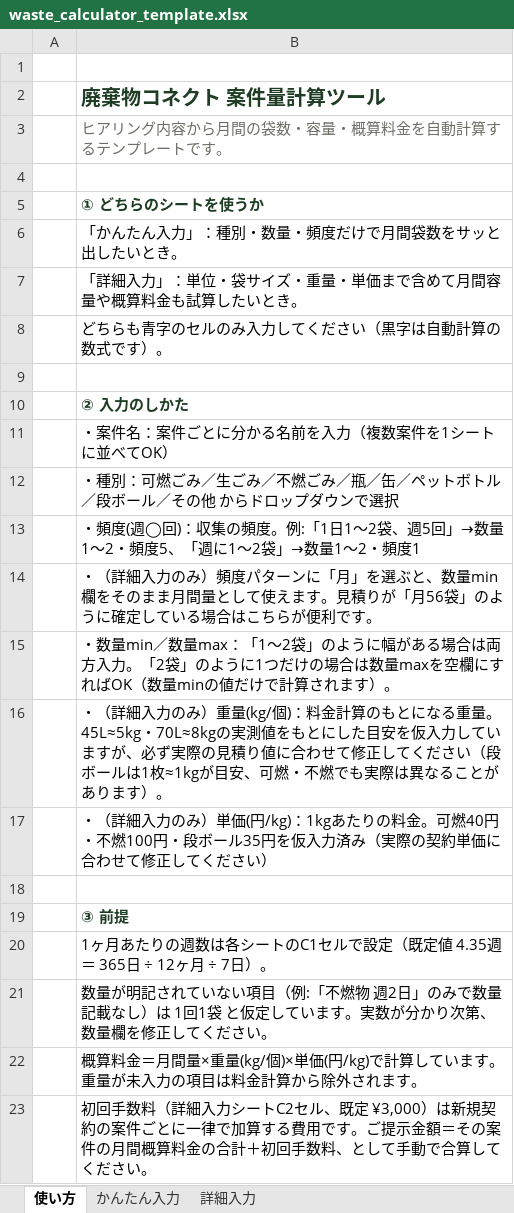
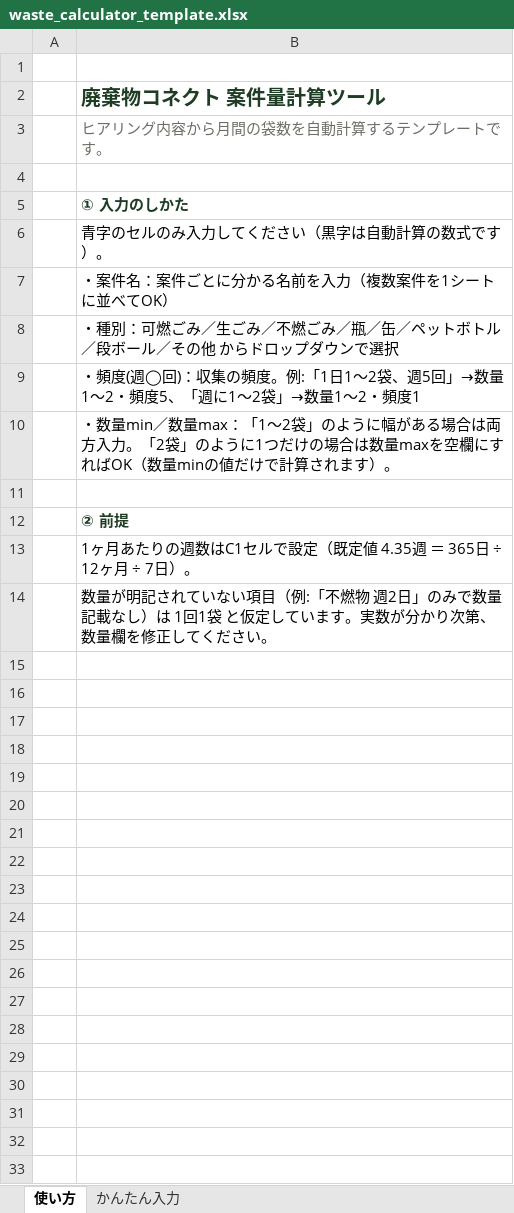
Before and after one commit to monomapblog-ui/sacure-automation, an Excel workbook: waste-calculator/waste_calculator_template.xlsx, sheet 使い方, drawn as a sheet; values as stored, in another font and other column widths than the file's, no borders; removed rows and columns are numbered as before the commit, all else as after; the diff names each change by its address in the sheet, - before the commit and + after, or states it on an @@ line.

```diff
--- a/waste-calculator/waste_calculator_template.xlsx (sheet 使い方)
+++ b/waste-calculator/waste_calculator_template.xlsx (sheet 使い方)
-sheet tab: 詳細入力
-B3: ヒアリング内容から月間の袋数・容量・概算料金を自動計算するテンプレートです。
+B3: ヒアリング内容から月間の袋数を自動計算するテンプレートです。
-B5: ① どちらのシートを使うか
+B5: ① 入力のしかた
-B6: 「かんたん入力」：種別・数量・頻度だけで月間袋数をサッと出したいとき。
+B6: 青字のセルのみ入力してください（黒字は自動計算の数式です）。
-row 7:  | 「詳細入力」：単位・袋サイズ・重量・単価まで含めて月間容量や概算料金も試算したいとき。
-row 8:  | どちらも青字のセルのみ入力してください（黒字は自動計算の数式です）。
-row 9: (empty)
-row 10:  | ② 入力のしかた
-row 14:  | ・（詳細入力のみ）頻度パターンに「月」を選ぶと、数量min欄をそのまま月間量として使えます。見積りが「月56袋」のように確定している場合はこちらが便利です。
-row 16:  | ・（詳細入力のみ）重量(kg/個)：料金計算のもとになる重量。45L≈5kg・70L≈8kgの実測値をもとにした目安を仮入力していますが、必ず実際の見積り値に合わせて修正してください（段ボールは1枚≈1kgが目安、可燃・不燃でも実際は異なることがあります）。
-row 17:  | ・（詳細入力のみ）単価(円/kg)：1kgあたりの料金。可燃40円・不燃100円・段ボール35円を仮入力済み（実際の契約単価に合わせて修正してください）
-B12: ③ 前提
+B12: ② 前提
-B13: …の週数は各シートのC1セルで…
+B13: …の週数はC1セルで…
-row 22:  | 概算料金＝月間量×重量(kg/個)×単価(円/kg)で計算しています。重量が未入力の項目は料金計算から除外されます。
-row 23:  | 初回手数料（詳細入力シートC2セル、既定 ¥3,000）は新規契約の案件ごとに一律で加算する費用です。ご提示金額＝その案件の月間概算料金の合計＋初回手数料、として手動で合算してください。
```
Also changed, not shown: 3 other files.
